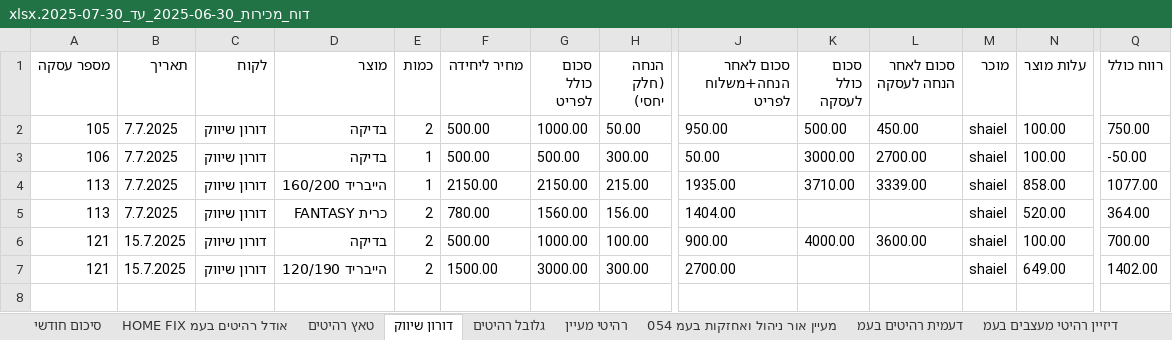
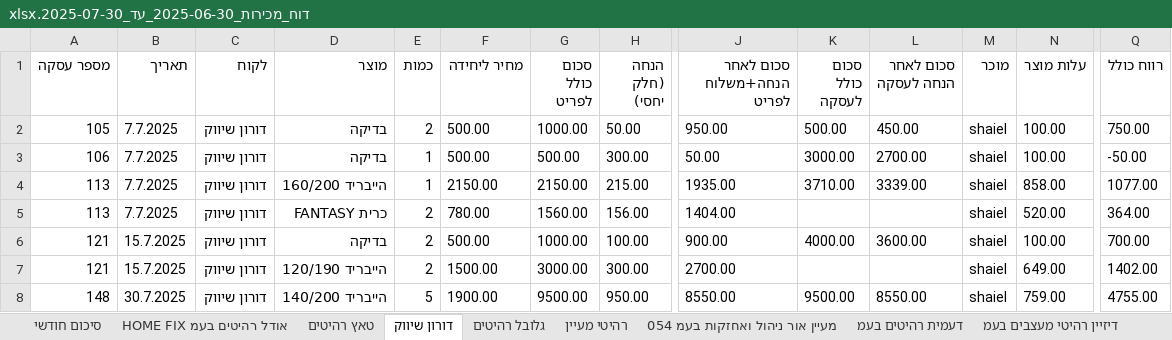
Before and after one commit to shaiel2212/redberry-inventory, an Excel workbook: server/jobs/דוח_מכירות_2025-06-30_עד_2025-07-30.xlsx, sheet דורון שיווק, drawn as a sheet; only a part is shown, gaps mark what is left out; values as stored, in another font and other column widths than the file's, no borders; rows hold the shown columns only; the diff names each change by its address in the sheet, - before the commit and + after, or states it on an @@ line.

```diff
--- a/server/jobs/דוח_מכירות_2025-06-30_עד_2025-07-30.xlsx (sheet דורון שיווק)
+++ b/server/jobs/דוח_מכירות_2025-06-30_עד_2025-07-30.xlsx (sheet דורון שיווק)
+row 8: 148 | 30.7.2025 | דורון שיווק | הייבריד 140/200 | 5 | 1900.00 | 9500.00 | 950.00 | 8550.00 | 9500.00 | 8550.00 | shaiel | 759.00 | 4755.00
```
Also changed, not shown: sheet טאץ רהיטים, sheet סיכום חודשי, sheet אודל רהיטים בעמ HOME FIX, sheet דעמית רהיטים בעמ, other sheet tabs, 5 other files.
